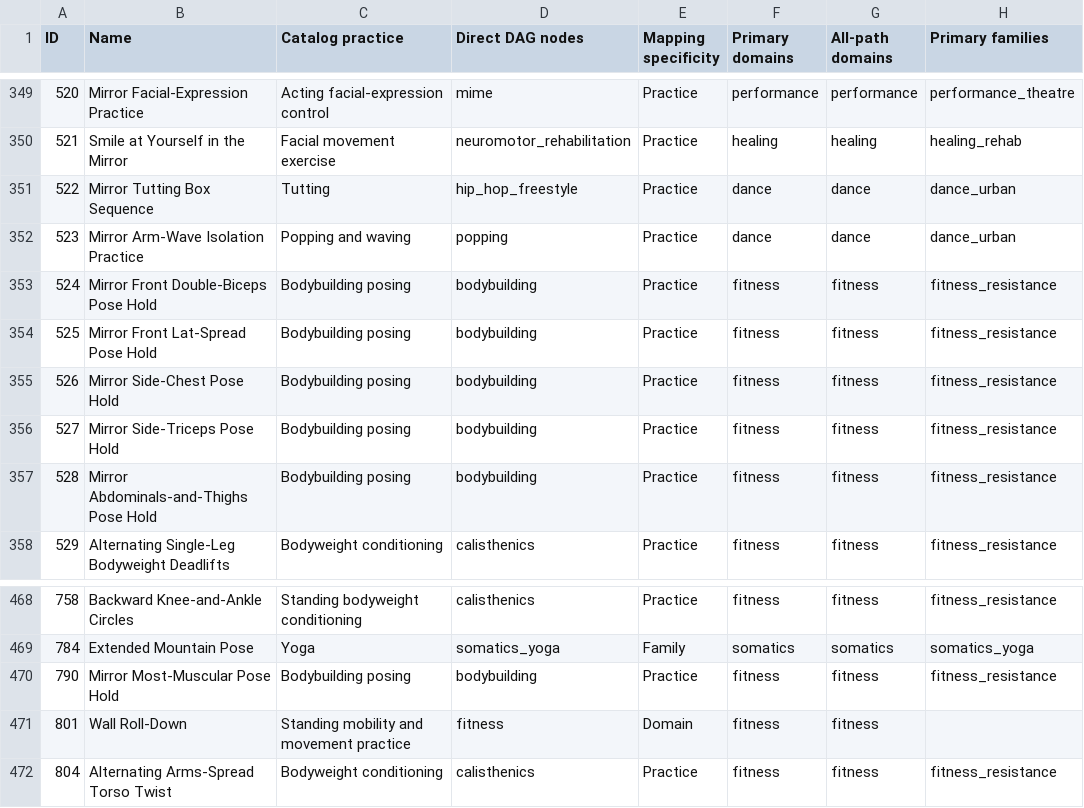
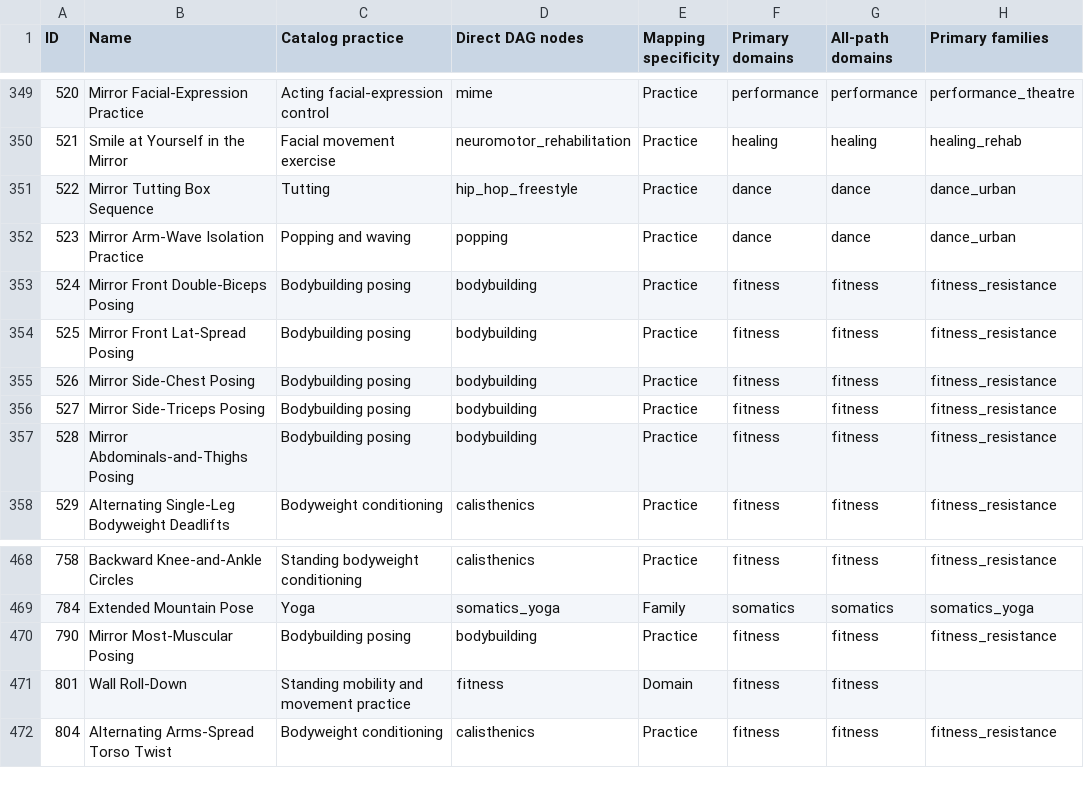
Before and after one commit to nopara73/Flux, a CSV file: docs/practice_coverage_audit.csv, drawn as a sheet; only a part is shown, gaps mark what is left out; the diff names each change by its address in the sheet, - before the commit and + after, or states it on an @@ line.

```diff
--- a/docs/practice_coverage_audit.csv
+++ b/docs/practice_coverage_audit.csv
-B353 (Name): Mirror Front Double-Biceps Pose Hold
+B353 (Name): Mirror Front Double-Biceps Posing
-B354 (Name): Mirror Front Lat-Spread Pose Hold
+B354 (Name): Mirror Front Lat-Spread Posing
-B355 (Name): Mirror Side-Chest Pose Hold
+B355 (Name): Mirror Side-Chest Posing
-B356 (Name): Mirror Side-Triceps Pose Hold
+B356 (Name): Mirror Side-Triceps Posing
-B357 (Name): Mirror Abdominals-and-Thighs Pose Hold
+B357 (Name): Mirror Abdominals-and-Thighs Posing
-B470 (Name): Mirror Most-Muscular Pose Hold
+B470 (Name): Mirror Most-Muscular Posing
```
Also changed, not shown: docs/catalog-audit/demonstration_metadata_integrity_2026-08-29.csv, 14 other files.
